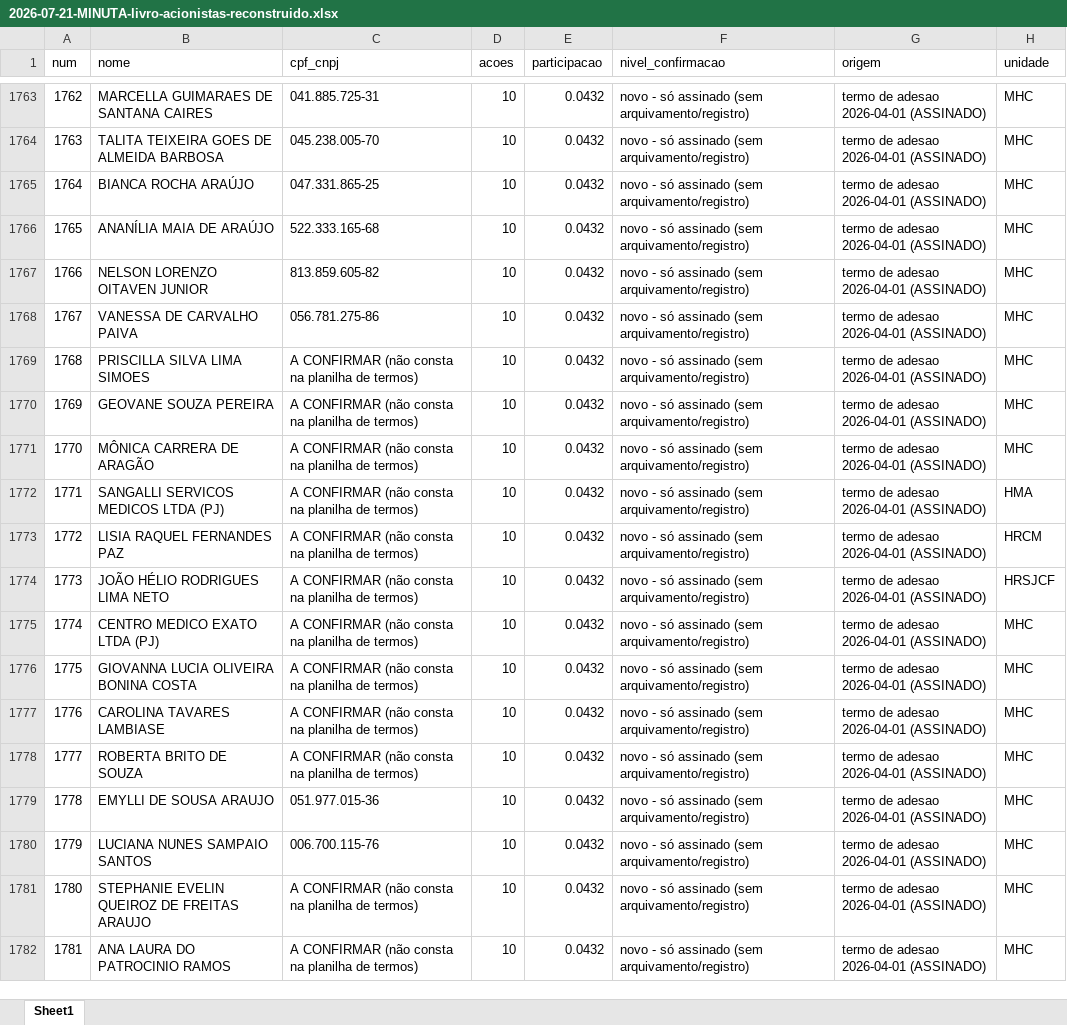
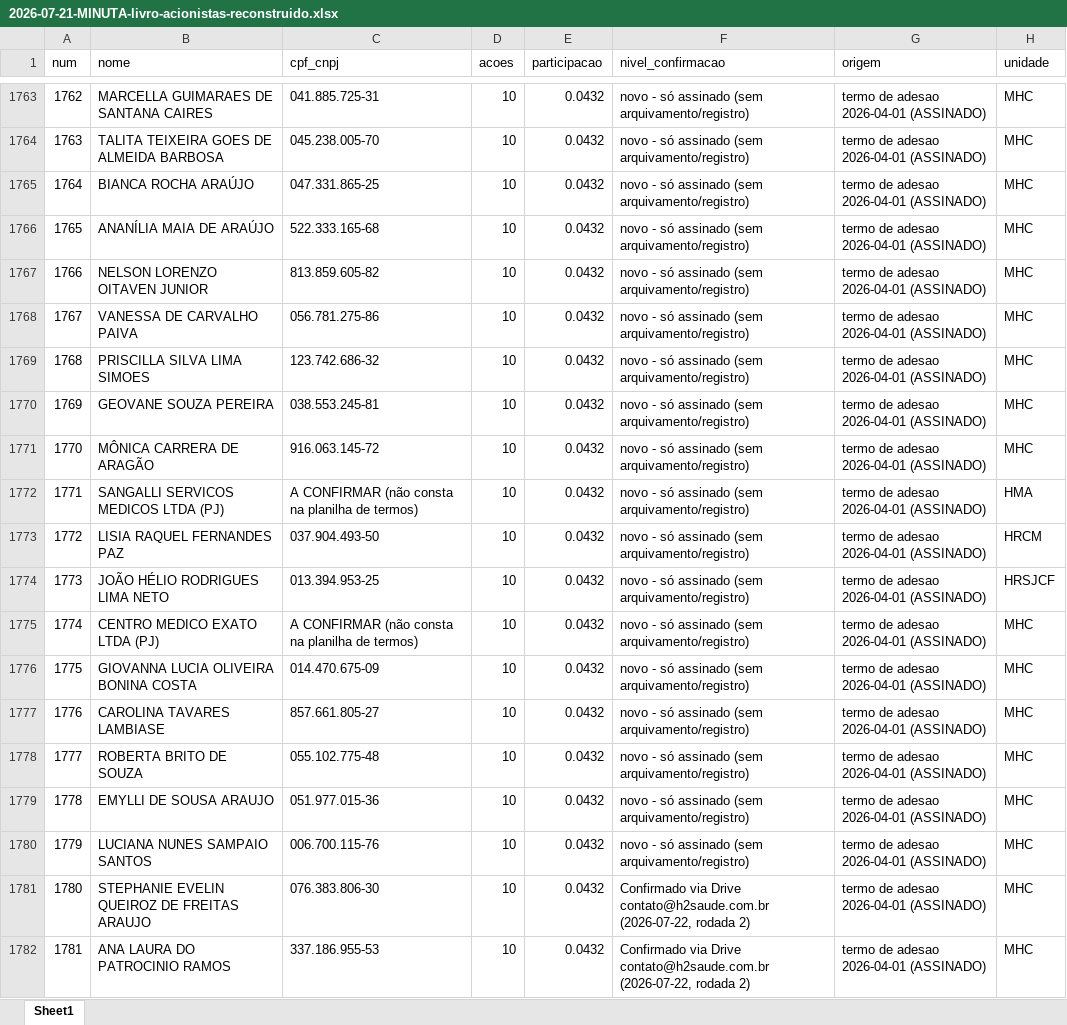
Before and after one commit to gustavobagz/gustavo-os, an Excel workbook: H2/Governanca/2026-07-21-MINUTA-livro-acionistas-reconstruido.xlsx, sheet Sheet1, drawn as a sheet; only a part is shown, gaps mark what is left out; values as stored, in another font and other column widths than the file's, no borders; the diff covers the shown part only; the diff names each change by its address in the sheet, - before the commit and + after, or states it on an @@ line.

```diff
--- a/H2/Governanca/2026-07-21-MINUTA-livro-acionistas-reconstruido.xlsx (sheet Sheet1)
+++ b/H2/Governanca/2026-07-21-MINUTA-livro-acionistas-reconstruido.xlsx (sheet Sheet1)
-C1769 (cpf_cnpj): A CONFIRMAR (não consta na planilha de termos)
+C1769 (cpf_cnpj): 123.742.686-32
-C1770 (cpf_cnpj): A CONFIRMAR (não consta na planilha de termos)
+C1770 (cpf_cnpj): 038.553.245-81
-C1771 (cpf_cnpj): A CONFIRMAR (não consta na planilha de termos)
+C1771 (cpf_cnpj): 916.063.145-72
-C1773 (cpf_cnpj): A CONFIRMAR (não consta na planilha de termos)
+C1773 (cpf_cnpj): 037.904.493-50
-C1774 (cpf_cnpj): A CONFIRMAR (não consta na planilha de termos)
+C1774 (cpf_cnpj): 013.394.953-25
-C1776 (cpf_cnpj): A CONFIRMAR (não consta na planilha de termos)
+C1776 (cpf_cnpj): 014.470.675-09
-C1777 (cpf_cnpj): A CONFIRMAR (não consta na planilha de termos)
+C1777 (cpf_cnpj): 857.661.805-27
-C1778 (cpf_cnpj): A CONFIRMAR (não consta na planilha de termos)
+C1778 (cpf_cnpj): 055.102.775-48
-C1781 (cpf_cnpj): A CONFIRMAR (não consta na planilha de termos)
+C1781 (cpf_cnpj): 076.383.806-30
-F1781:F1782 (nivel_confirmacao): novo - só assinado (sem arquivamento/registro)
+F1781:F1782 (nivel_confirmacao): Confirmado via Drive contato@h2saude.com.br (2026-07-22, rodada 2)
-C1782 (cpf_cnpj): A CONFIRMAR (não consta na planilha de termos)
+C1782 (cpf_cnpj): 337.186.955-53
```
Also changed, not shown: 224 edited cells elsewhere in this sheet, 5 other files.
